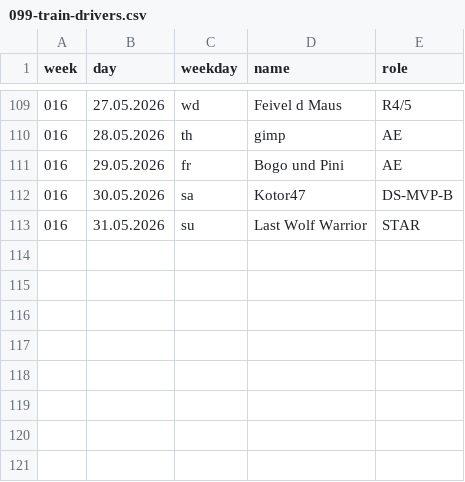
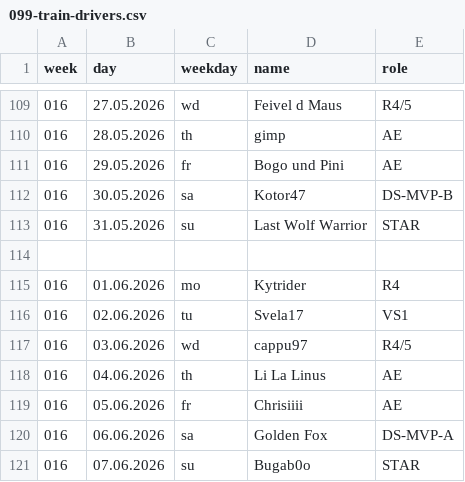
Before and after one commit to jsheridan1980/lw-azo-train, a CSV file: 099-train-drivers.csv, drawn as a sheet; only a part is shown, gaps mark what is left out; the diff names each change by its address in the sheet, - before the commit and + after, or states it on an @@ line.

```diff
--- a/099-train-drivers.csv
+++ b/099-train-drivers.csv
+row 114: (empty)
+row 115: 016 | 01.06.2026 | mo | Kytrider | R4
+row 116: 016 | 02.06.2026 | tu | Svela17 | VS1
+row 117: 016 | 03.06.2026 | wd | cappu97 | R4/5
+row 118: 016 | 04.06.2026 | th | Li La Linus | AE
+row 119: 016 | 05.06.2026 | fr | Chrisiiii | AE
+row 120: 016 | 06.06.2026 | sa | Golden Fox | DS-MVP-A
+row 121: 016 | 07.06.2026 | su | Bugab0o | STAR
```
Also changed, not shown: 001-ds-b-mvp.csv, 002-ds-a-mvp.csv, 15 other files.
